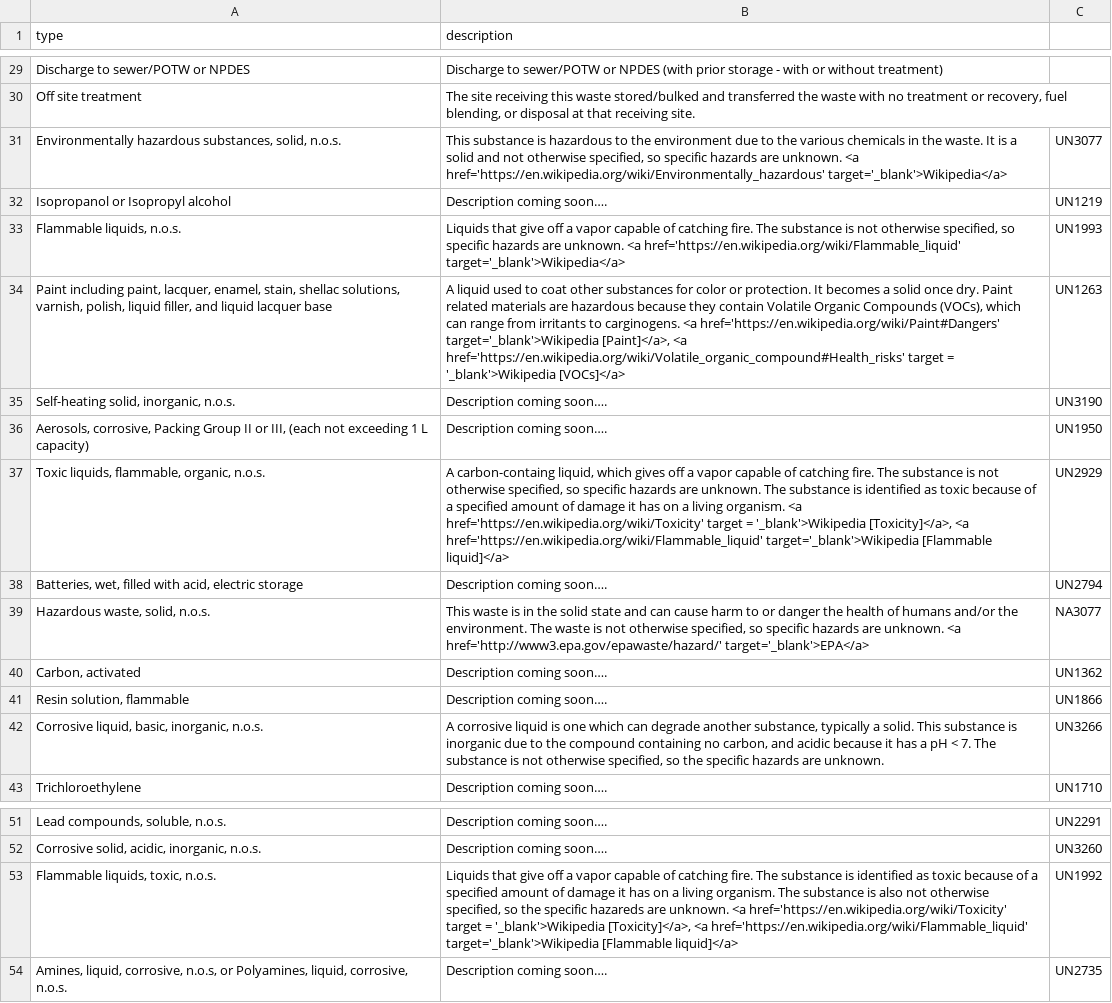
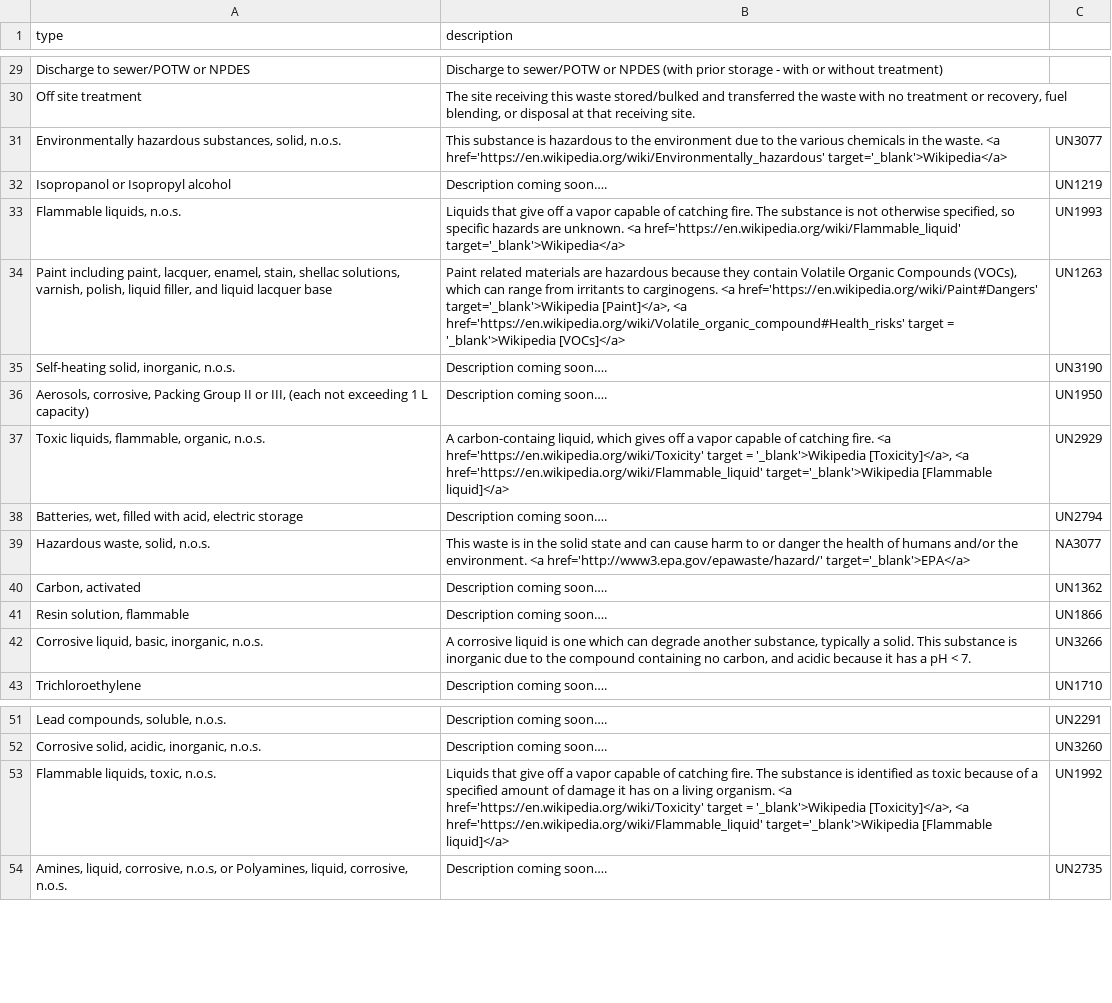
Before and after one commit to hazmatmapper/hazmatmapper.github.io, a CSV file: abouts/descriptors.csv, drawn as a sheet; only a part is shown, gaps mark what is left out; the diff names each change by its address in the sheet, - before the commit and + after, or states it on an @@ line.

```diff
--- a/abouts/descriptors.csv
+++ b/abouts/descriptors.csv
-B31 (description): …the waste. It is a solid and not otherwise specified, so specific hazards are unknown. <a href='https://en.wikipedia.org/wiki/Environmentally_hazardous'…
+B31 (description): …the waste. <a href='https://en.wikipedia.org/wiki/Environmentally_hazardous'…
-B34 (description): A liquid used to coat other substances for color or protection. It becomes a solid once dry. Paint related…
+B34 (description): Paint related…
-B37 (description): …catching fire. The substance is not otherwise specified, so specific hazards are unknown. The substance is identified as toxic because of a specified amount of damage it has on a living organism. <a href='https://en.wikipedia.org/wiki/Toxicity'…
+B37 (description): …catching fire. <a href='https://en.wikipedia.org/wiki/Toxicity'…
-B39 (description): …the environment. The waste is not otherwise specified, so specific hazards are unknown. <a href='http://www3.epa.gov/epawaste/hazard/'…
+B39 (description): …the environment. <a href='http://www3.epa.gov/epawaste/hazard/'…
-B42 (description): …< 7. The substance is not otherwise specified, so the specific hazards are unknown.
+B42 (description): …< 7.
-B53 (description): …living organism. The substance is also not otherwise specified, so the specific hazareds are unknown. <a href='https://en.wikipedia.org/wiki/Toxicity'…
+B53 (description): …living organism. <a href='https://en.wikipedia.org/wiki/Toxicity'…
```
Also changed, not shown: 3 other files.
